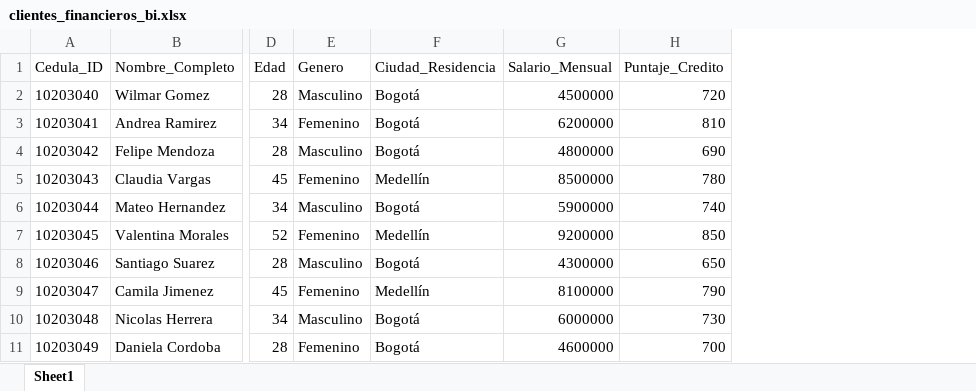
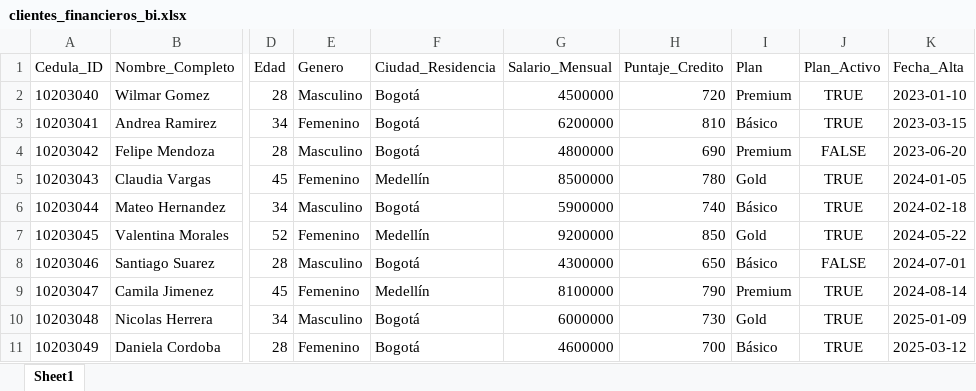
Before and after one commit to Fabian-PG/Proyecto-Integrador-MotoExpres, an Excel workbook: sample_datasets/clientes_financieros_bi.xlsx, sheet Sheet1, drawn as a sheet; only a part is shown, gaps mark what is left out; values as stored, in another font and other column widths than the file's, no borders; the diff names each change by its address in the sheet, - before the commit and + after, or states it on an @@ line.

```diff
--- a/sample_datasets/clientes_financieros_bi.xlsx (sheet Sheet1)
+++ b/sample_datasets/clientes_financieros_bi.xlsx (sheet Sheet1)
+column I (Plan), rows 2-11: Premium | Básico | Premium | Gold | Básico | Gold | Básico | Premium | Gold | Básico
+column J (Plan_Activo), rows 2-11: TRUE | TRUE | FALSE | TRUE | TRUE | TRUE | FALSE | TRUE | TRUE | TRUE
+column K (Fecha_Alta), rows 2-11: 2023-01-10 | 2023-03-15 | 2023-06-20 | 2024-01-05 | 2024-02-18 | 2024-05-22 | 2024-07-01 | 2024-08-14 | 2025-01-09 | 2025-03-12
```
Also changed, not shown: 3 other files.
